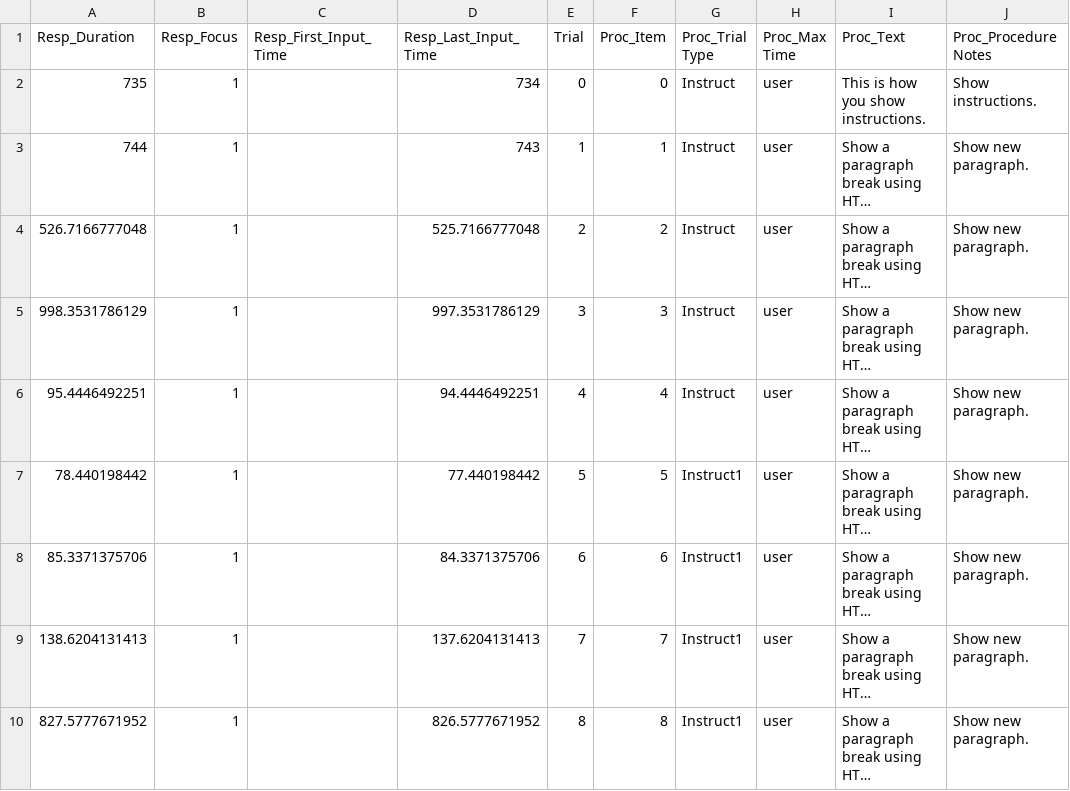
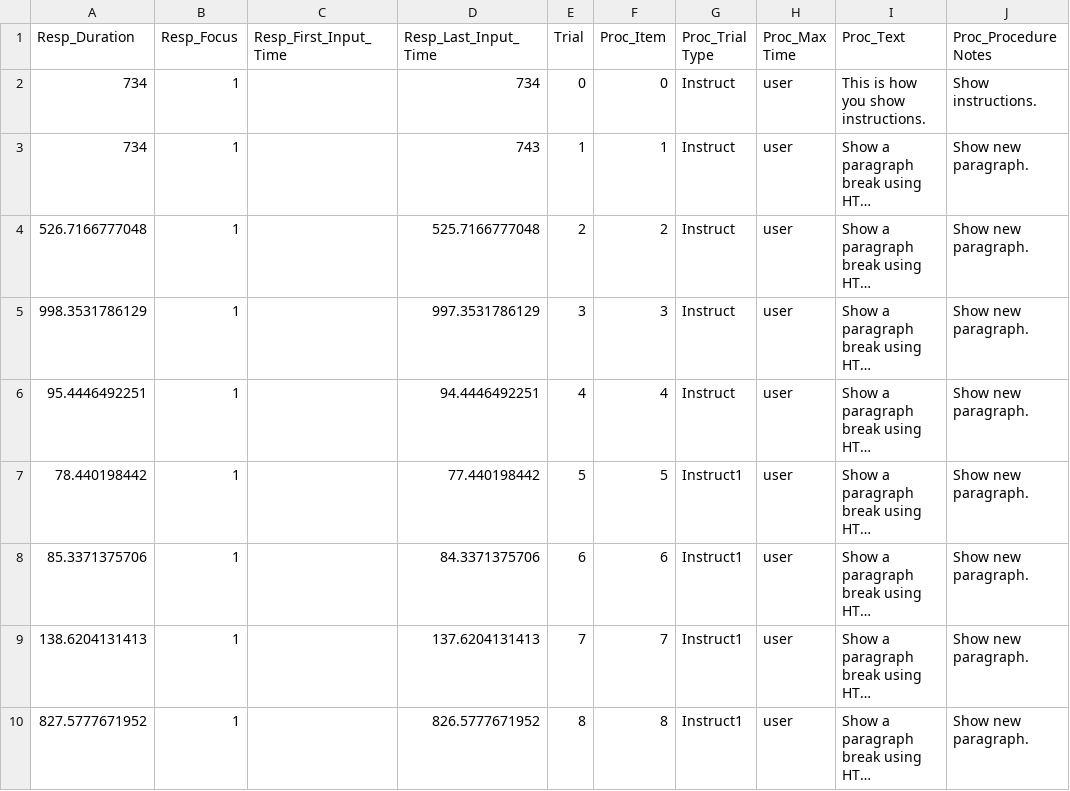
Before and after one commit to gikeymarcia/Collector, a CSV file: Admin/Tools/DataAnalysis/temp/responses.csv, drawn as a sheet; only a part is shown; long unchanged cells end in …; the diff names each change by its address in the sheet, - before the commit and + after, or states it on an @@ line.

Commit message:
Spearman's Rho - Fixed error if you had two values with the same rank

```diff
--- a/Admin/Tools/DataAnalysis/temp/responses.csv
+++ b/Admin/Tools/DataAnalysis/temp/responses.csv
-A2 (Resp_Duration): 735
+A2 (Resp_Duration): 734
-A3 (Resp_Duration): 744
+A3 (Resp_Duration): 734
```
Also changed, not shown: 1 other file.
